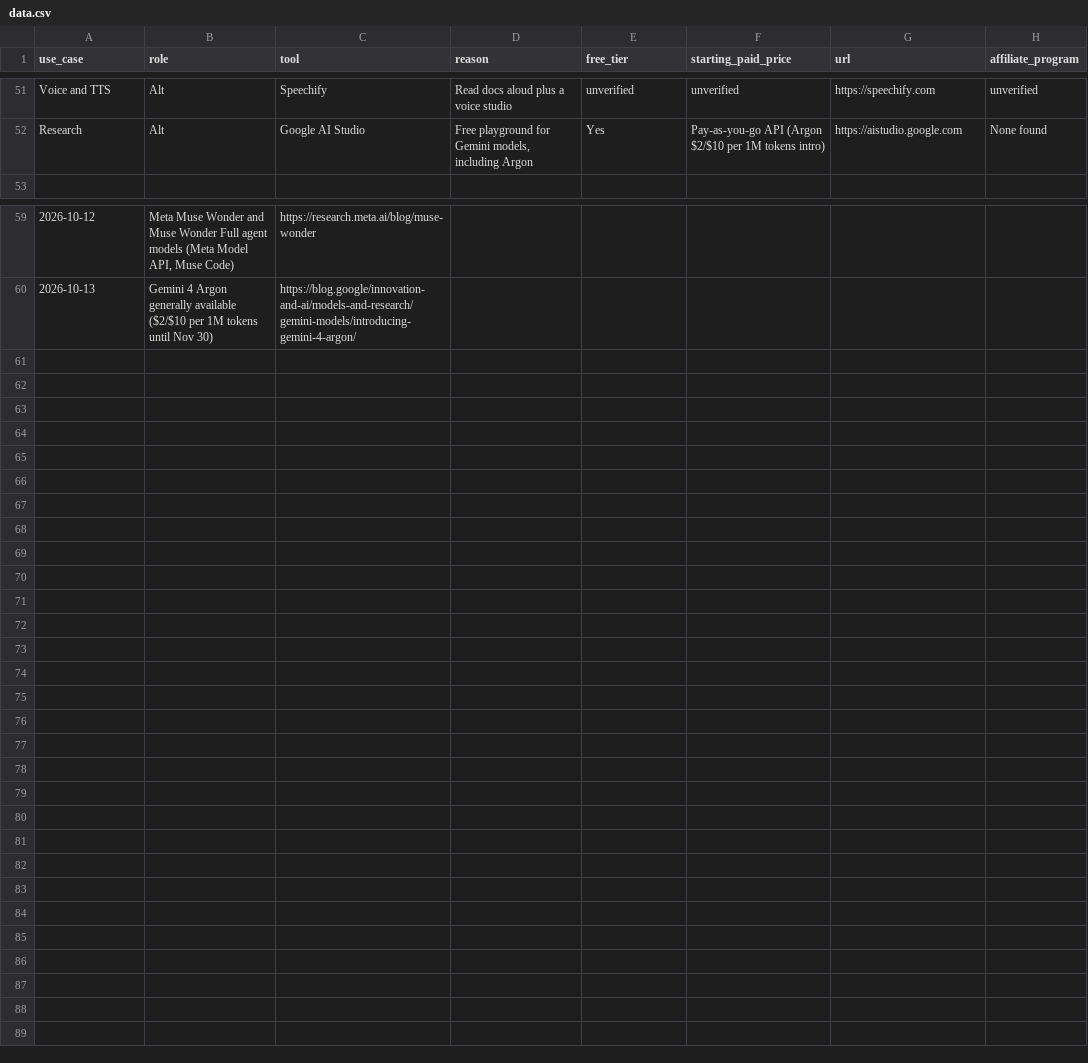
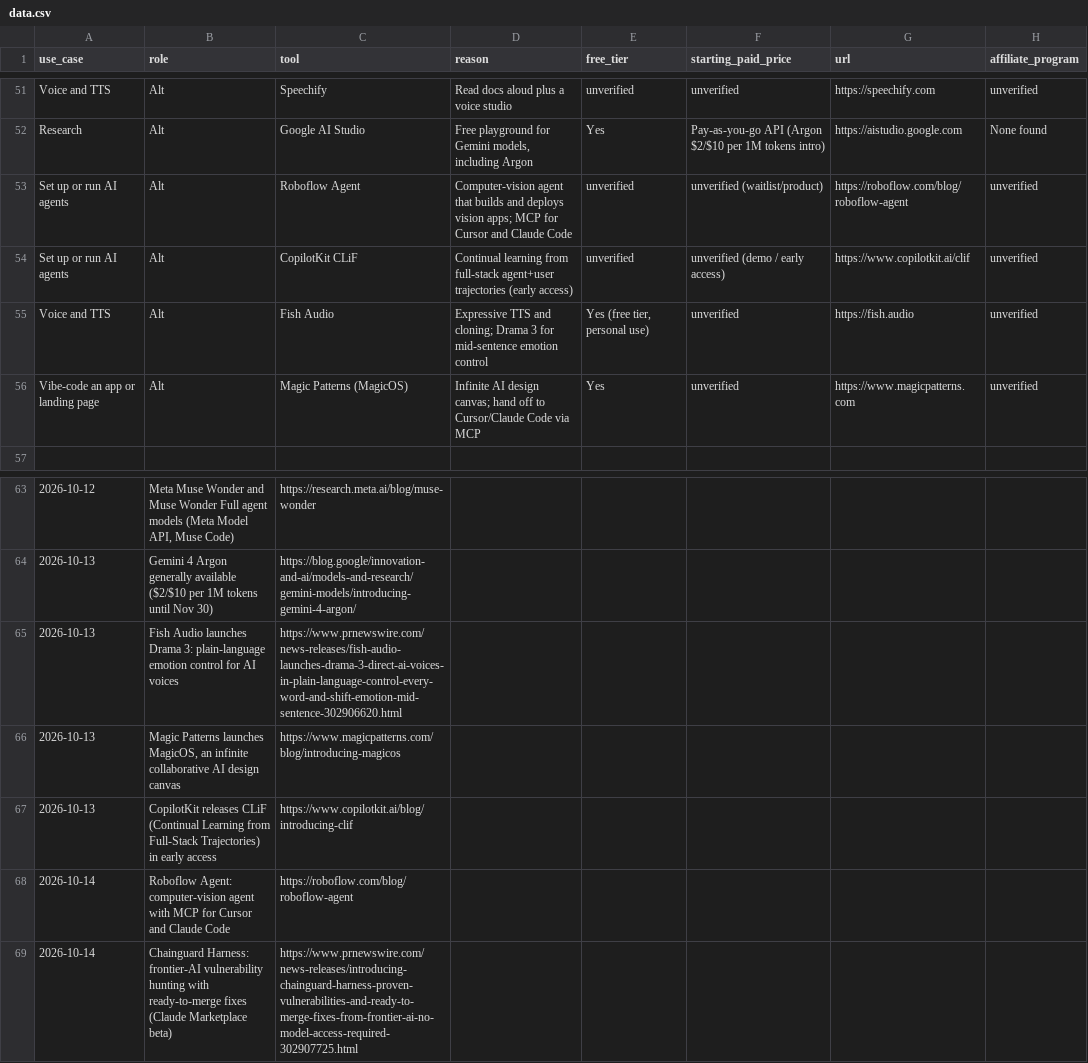
Before and after one commit to bfurry3/usethissi, a CSV file: data.csv, drawn as a sheet; only a part is shown, gaps mark what is left out; the diff names each change by its address in the sheet, - before the commit and + after, or states it on an @@ line.

Commit message:
Daily ops 2026-10-14 AM: 4 tools, 5 releases, newsletter refresh
Add Roboflow Agent, CopilotKit CLiF, Fish Audio, and MagicOS; log
Chainguard Harness; refresh brief #1; rebuild dist.

```diff
--- a/data.csv
+++ b/data.csv
+row 53: Set up or run AI agents | Alt | Roboflow Agent | Computer-vision agent that builds and deploys vision apps; MCP for Cursor and Claude Code | unverified | unverified (waitlist/product) | https://roboflow.com/blog/roboflow-agent | unverified
+row 54: Set up or run AI agents | Alt | CopilotKit CLiF | Continual learning from full-stack agent+user trajectories (early access) | unverified | unverified (demo / early access) | https://www.copilotkit.ai/clif | unverified
+row 55: Voice and TTS | Alt | Fish Audio | Expressive TTS and cloning; Drama 3 for mid-sentence emotion control | Yes (free tier, personal use) | unverified | https://fish.audio | unverified
+row 56: Vibe-code an app or landing page | Alt | Magic Patterns (MagicOS) | Infinite AI design canvas; hand off to Cursor/Claude Code via MCP | Yes | unverified | https://www.magicpatterns.com | unverified
+row 65: 2026-10-13 | Fish Audio launches Drama 3: plain-language emotion control for AI voices | https://www.prnewswire.com/news-releases/fish-audio-launches-drama-3-direct-ai-voices-in-plain-language-control-every-word-and-shift-emotion-mid-sentence-302906620.html
+row 66: 2026-10-13 | Magic Patterns launches MagicOS, an infinite collaborative AI design canvas | https://www.magicpatterns.com/blog/introducing-magicos
+row 67: 2026-10-13 | CopilotKit releases CLiF (Continual Learning from Full-Stack Trajectories) in early access | https://www.copilotkit.ai/blog/introducing-clif
+row 68: 2026-10-14 | Roboflow Agent: computer-vision agent with MCP for Cursor and Claude Code | https://roboflow.com/blog/roboflow-agent
+row 69: 2026-10-14 | Chainguard Harness: frontier-AI vulnerability hunting with ready-to-merge fixes (Claude Marketplace beta) | https://www.prnewswire.com/news-releases/introducing-chainguard-harness-proven-vulnerabilities-and-ready-to-merge-fixes-from-frontier-ai-no-model-access-required-302907725.html
```
Also changed, not shown: 13 other files.
